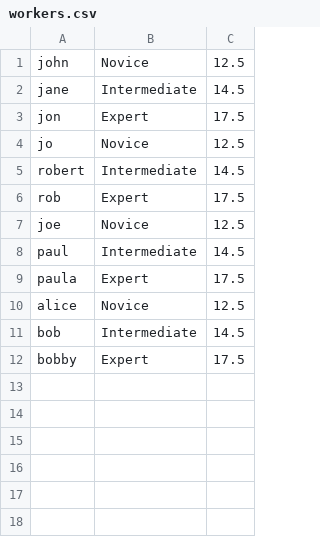
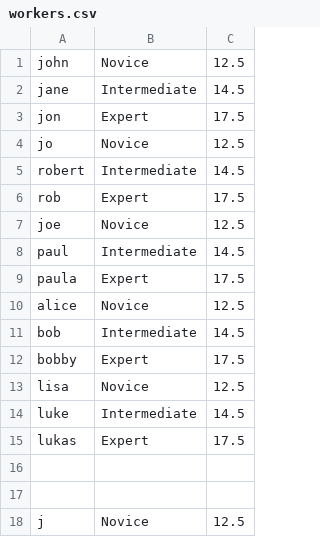
Before and after one commit to EDA-Teaching-RJH/assignment-mini-project-2-em828kentacuk, a CSV file: workers.csv, drawn as a sheet.

```diff
--- a/workers.csv
+++ b/workers.csv
@@ -12 +12,7 @@ bob,Intermediate,14.5
 bobby,Expert,17.5
+lisa,Novice,12.5
+luke,Intermediate,14.5
+lukas,Expert,17.5
+
+
+j,Novice,12.5
```
Also changed, not shown: 1 other file.
